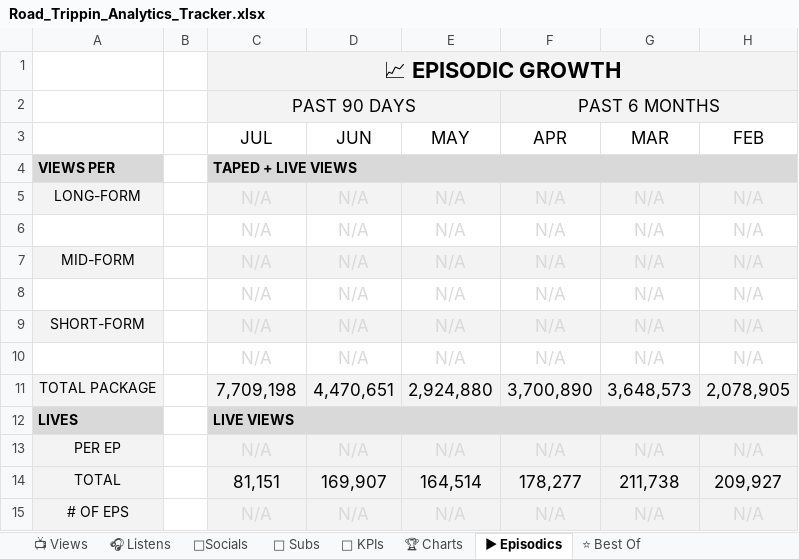
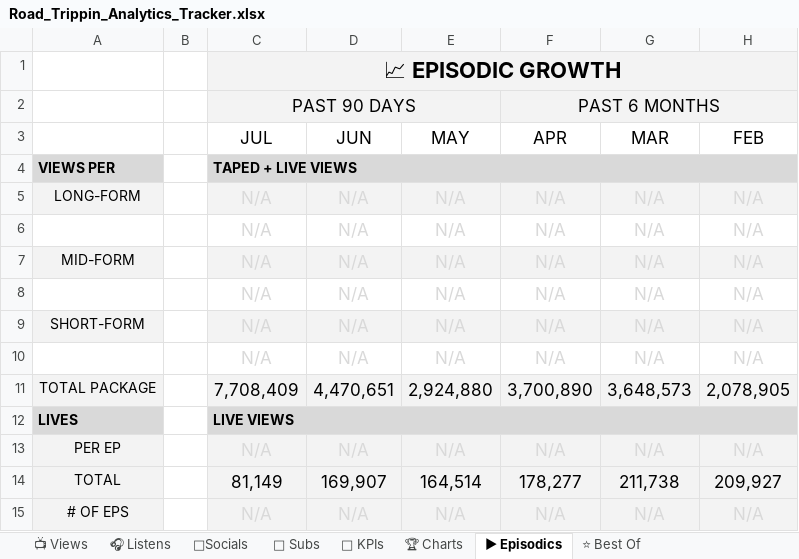
Before and after one commit to raindelaymedia/roadtrippin, an Excel workbook: master/shows/road_trippin/data/Road_Trippin_Analytics_Tracker.xlsx, sheet ▶ Episodics, drawn as a sheet; only a part is shown; values as stored, in another font and other column widths than the file's, no borders; the diff names each change by its address in the sheet, - before the commit and + after, or states it on an @@ line.

```diff
--- a/master/shows/road_trippin/data/Road_Trippin_Analytics_Tracker.xlsx (sheet ▶ Episodics)
+++ b/master/shows/road_trippin/data/Road_Trippin_Analytics_Tracker.xlsx (sheet ▶ Episodics)
-C11 (JUL): 7,709,198
+C11 (JUL): 7,708,409
-C14 (JUL): 81,151
+C14 (JUL): 81,149
```
Also changed, not shown: sheet ⭐ Best Of, sheet 🔑 KPIs, sheet 📺 Views, 3 other files.
